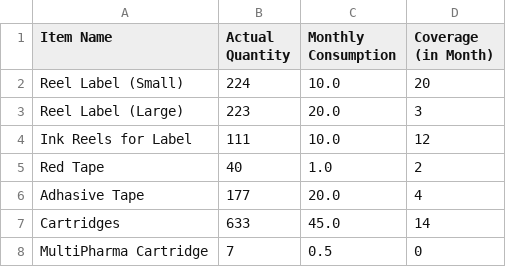
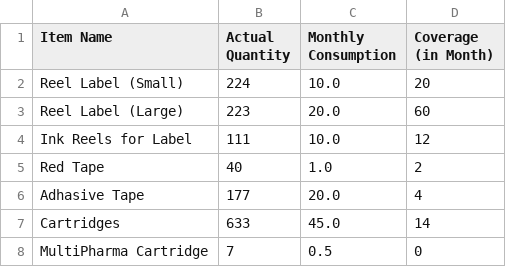
Before and after one commit to shehabsow/STG-2024, a CSV file: matril.csv, drawn as a sheet.

Commit message:
Update matril.csv

```diff
--- a/matril.csv
+++ b/matril.csv
@@ -3,3 +3,3 @@ Item Name,Actual Quantity,Monthly Consumption,"Coverage
 Reel Label (Small),224,10.0,20
-Reel Label (Large),223,20.0,3
+Reel Label (Large),223,20.0,60
 Ink Reels for Label,111,10.0,12
```
